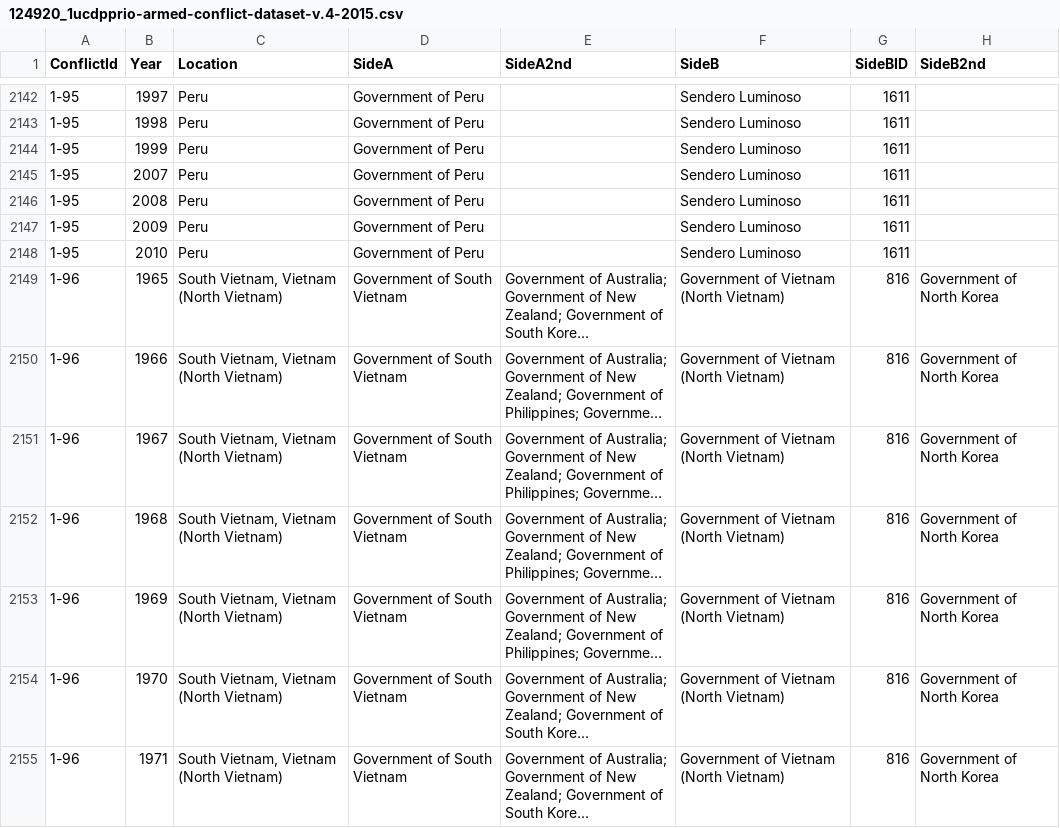
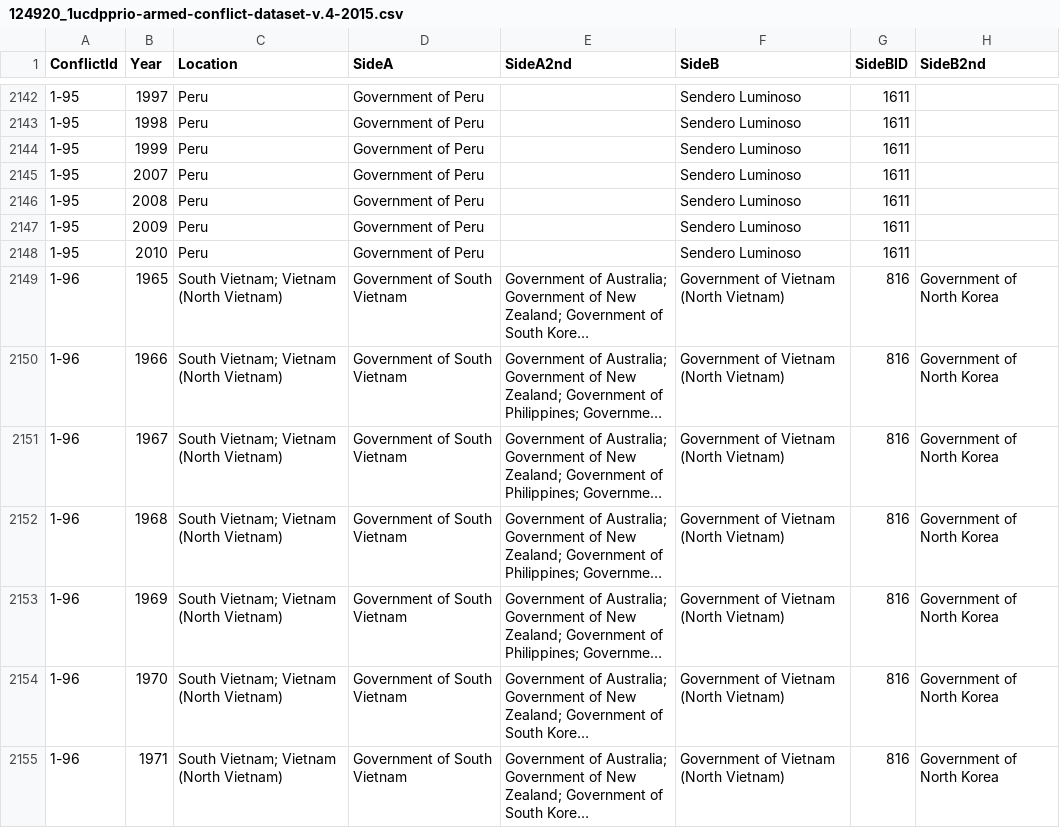
Before and after one commit to tkah/CountriesAndIntlAffairs, a CSV file: db_resources/124920_1ucdpprio-armed-conflict-dataset-v.4-2015.csv, drawn as a sheet; only a part is shown, gaps mark what is left out; long unchanged cells end in …; the diff covers the shown part only; the diff names each change by its address in the sheet, - before the commit and + after, or states it on an @@ line.

Commit message:
replaced commas in location column of armed-conflict csv to semi-colons

```diff
--- a/db_resources/124920_1ucdpprio-armed-conflict-dataset-v.4-2015.csv
+++ b/db_resources/124920_1ucdpprio-armed-conflict-dataset-v.4-2015.csv
-C2149:C2155 (Location): South Vietnam, Vietnam (North Vietnam)
+C2149:C2155 (Location): South Vietnam; Vietnam (North Vietnam)
```
Also changed, not shown: 120 edited cells elsewhere in this file.
